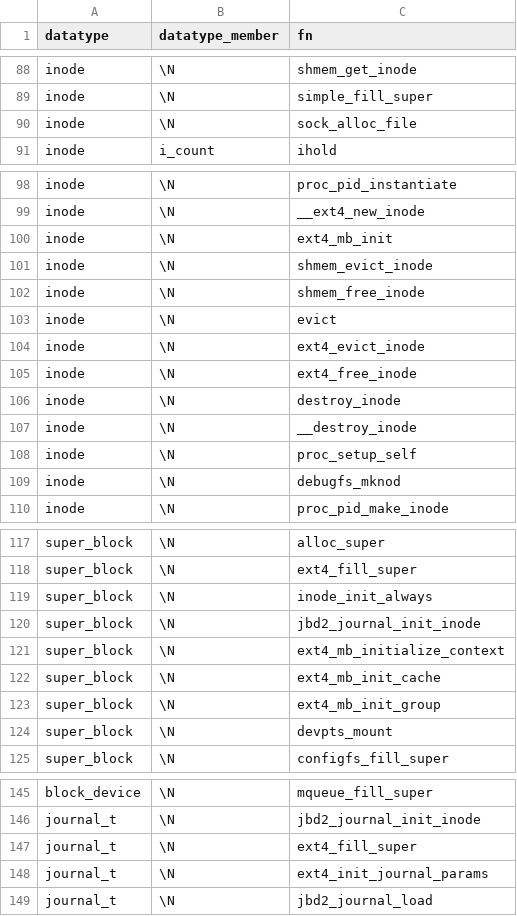
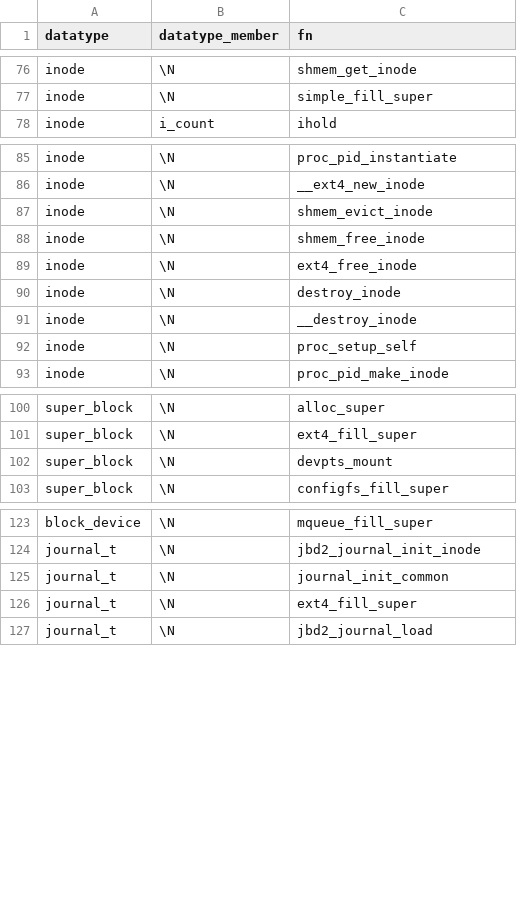
Before and after one commit to merlinscholz/lockdoc-tools, a CSV file: data/function_blacklist.csv, drawn as a sheet; only a part is shown, gaps mark what is left out; the diff covers the shown part only.

```diff
--- a/data/function_blacklist.csv
+++ b/data/function_blacklist.csv
@@ -89,3 +77,2 @@ inode;\N;shmem_get_inode
 inode;\N;simple_fill_super
-inode;\N;sock_alloc_file
 inode;i_count;ihold
@@ -99,7 +86,4 @@ inode;\N;proc_pid_instantiate
 inode;\N;__ext4_new_inode
-inode;\N;ext4_mb_init
 inode;\N;shmem_evict_inode
 inode;\N;shmem_free_inode
-inode;\N;evict
-inode;\N;ext4_evict_inode
 inode;\N;ext4_free_inode
@@ -108,3 +92,2 @@ inode;\N;__destroy_inode
 inode;\N;proc_setup_self
-inode;\N;debugfs_mknod
 inode;\N;proc_pid_make_inode
@@ -118,7 +101,2 @@ super_block;\N;alloc_super
 super_block;\N;ext4_fill_super
-super_block;\N;inode_init_always
-super_block;\N;jbd2_journal_init_inode
-super_block;\N;ext4_mb_initialize_context
-super_block;\N;ext4_mb_init_cache
-super_block;\N;ext4_mb_init_group
 super_block;\N;devpts_mount
@@ -146,4 +124,4 @@ block_device;\N;mqueue_fill_super
 journal_t;\N;jbd2_journal_init_inode
+journal_t;\N;journal_init_common
 journal_t;\N;ext4_fill_super
-journal_t;\N;ext4_init_journal_params
 journal_t;\N;jbd2_journal_load
```
Also changed, not shown: 12 removed rows and 1 edited cell elsewhere in this file.
